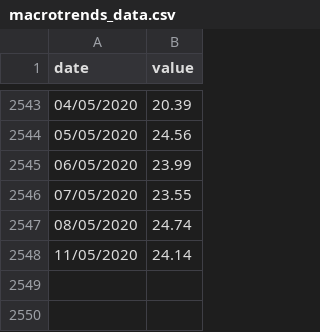
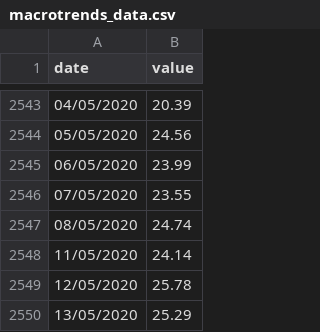
Before and after one commit to team-amzing/profit-analysis-backend, a CSV file: get_data/macrotrends_data.csv, drawn as a sheet; only a part is shown, gaps mark what is left out.

Commit message:
Manually adding in some data to csv...

```diff
--- a/get_data/macrotrends_data.csv
+++ b/get_data/macrotrends_data.csv
@@ -2548 +2548,3 @@ date,value
 11/05/2020,24.14
+12/05/2020,25.78
+13/05/2020,25.29
```
